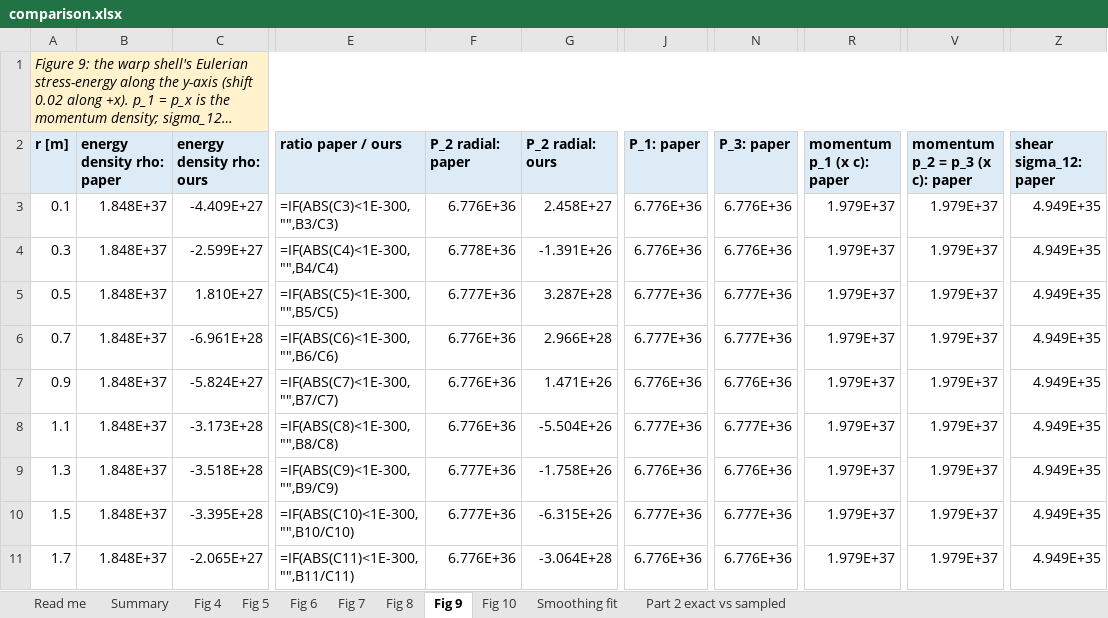
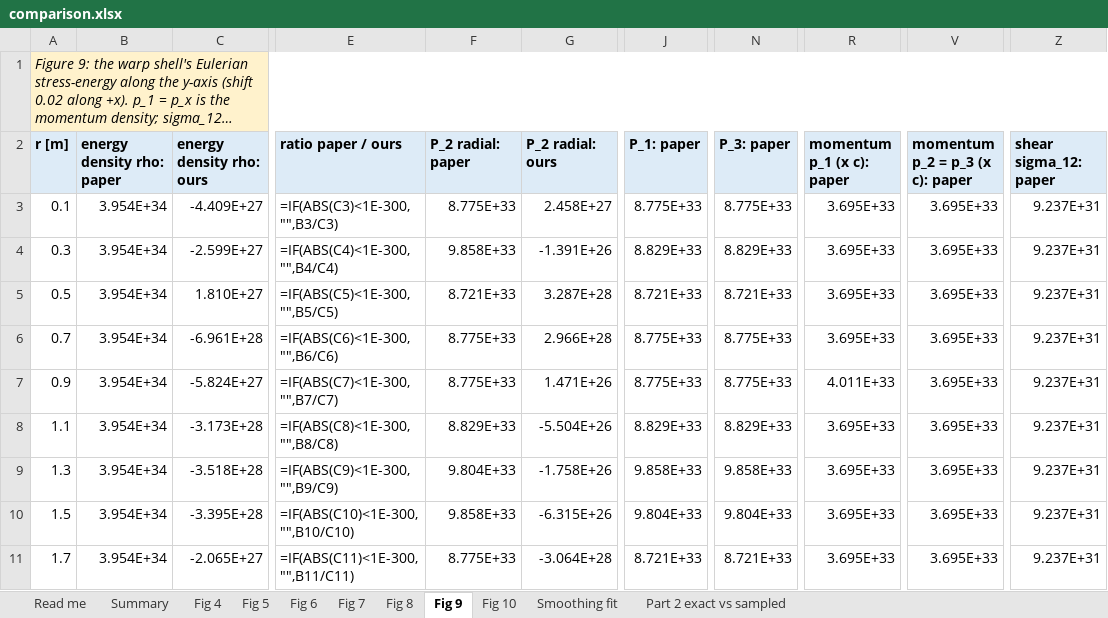
Before and after one commit to cnog2023/warp-shell-check, an Excel workbook: work/wf-reproduction/comparison.xlsx, sheet Fig 9, drawn as a sheet; only a part is shown, gaps mark what is left out; long unchanged cells end in …; values as stored, in another font and other column widths than the file's, no borders; formulas without a stored value are shown as written; the diff covers the shown part only; the diff names each change by its address in the sheet, - before the commit and + after, or states it on an @@ line.

```diff
--- a/work/wf-reproduction/comparison.xlsx (sheet Fig 9)
+++ b/work/wf-reproduction/comparison.xlsx (sheet Fig 9)
-B3:B11: 1.848E+37
+B3:B11: 3.954E+34
-F3: 6.776E+36
+F3: 8.775E+33
-J3: 6.776E+36
+J3: 8.775E+33
-N3: 6.776E+36
+N3: 8.775E+33
-R3:R6: 1.979E+37
+R3:R6: 3.695E+33
-V3:V11: 1.979E+37
+V3:V11: 3.695E+33
-Z3:Z11: 4.949E+35
+Z3:Z11: 9.237E+31
-F4: 6.778E+36
+F4: 9.858E+33
-J4: 6.776E+36
+J4: 8.829E+33
-N4: 6.776E+36
+N4: 8.829E+33
-F5: 6.777E+36
+F5: 8.721E+33
-J5: 6.777E+36
+J5: 8.721E+33
-N5: 6.777E+36
+N5: 8.721E+33
-F6:F7: 6.776E+36
+F6:F7: 8.775E+33
-J6: 6.777E+36
+J6: 8.775E+33
-N6: 6.777E+36
+N6: 8.775E+33
-J7: 6.776E+36
+J7: 8.775E+33
-N7: 6.776E+36
+N7: 8.775E+33
-R7: 1.979E+37
+R7: 4.011E+33
-F8: 6.776E+36
+F8: 8.829E+33
-J8: 6.777E+36
+J8: 8.829E+33
-N8: 6.777E+36
+N8: 8.829E+33
-R8:R11: 1.979E+37
+R8:R11: 3.695E+33
-F9: 6.777E+36
+F9: 9.804E+33
-J9: 6.776E+36
+J9: 9.858E+33
-N9: 6.776E+36
+N9: 9.858E+33
-F10: 6.777E+36
+F10: 9.858E+33
-J10: 6.777E+36
+J10: 9.804E+33
-N10: 6.777E+36
+N10: 9.804E+33
-F11: 6.776E+36
+F11: 8.775E+33
-J11: 6.776E+36
+J11: 8.721E+33
-N11: 6.776E+36
+N11: 8.721E+33
```
Also changed, not shown: 966 edited cells elsewhere in this sheet, sheet Fig 6, sheet Fig 7, sheet Fig 10, sheet Fig 4, sheet Fig 5, sheet Smoothing fit, 1 more sheet, 8 other files.
